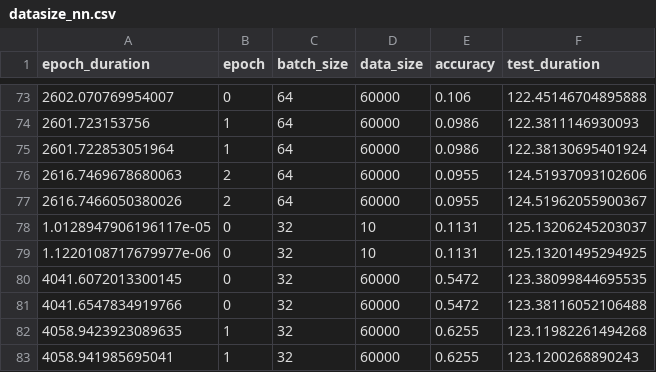
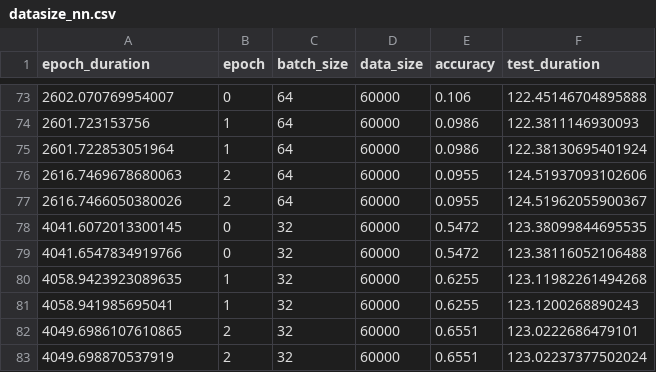
Before and after one commit to Dumplingz/chz-eab-nn-experiments, a CSV file: crypten_experiments/datasize_nn.csv, drawn as a sheet; only a part is shown, gaps mark what is left out; the shorter side is filled out with more unchanged rows; the diff names each change by its address in the sheet, - before the commit and + after, or states it on an @@ line.

```diff
--- a/crypten_experiments/datasize_nn.csv
+++ b/crypten_experiments/datasize_nn.csv
-row 78: 1.0128947906196117e-05 | 0 | 32 | 10 | 0.1131 | 125.13206245203037
-row 79: 1.1220108717679977e-06 | 0 | 32 | 10 | 0.1131 | 125.13201495294925
```
Also changed, not shown: 2 other files.
